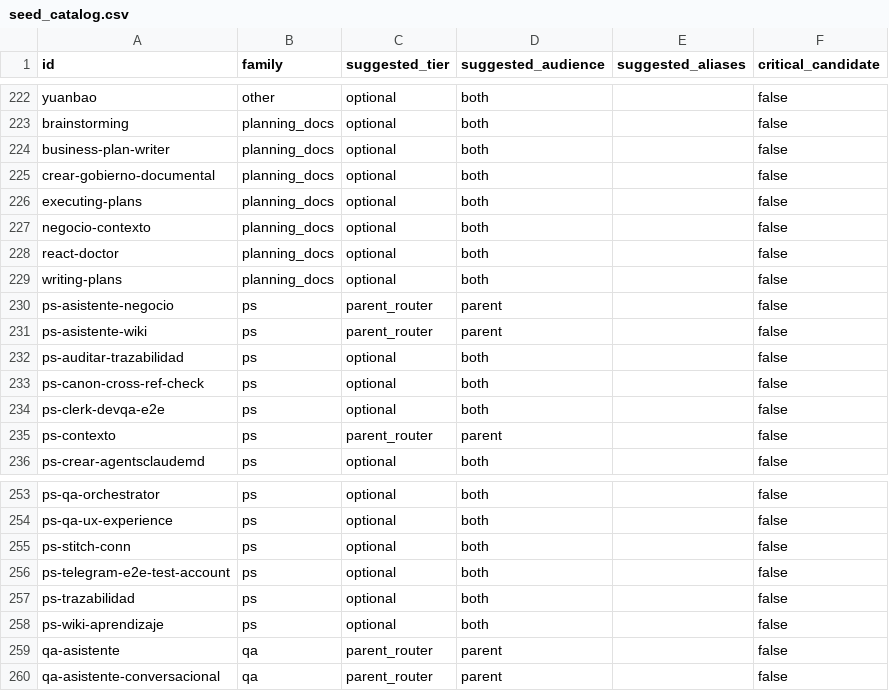
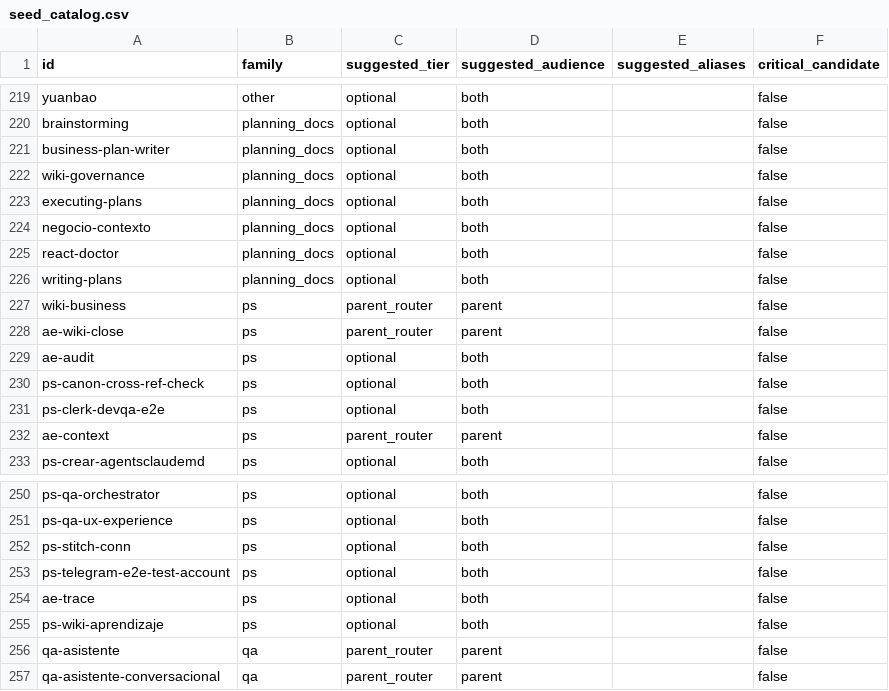
Before and after one commit to fgpaz/mi-lsp, a CSV file: internal/skills/seed_catalog.csv, drawn as a sheet; only a part is shown, gaps mark what is left out; the diff covers the shown part only.

Commit message:
chore(skills): align skill names to final wiki-*/ae-* map

```diff
--- a/internal/skills/seed_catalog.csv
+++ b/internal/skills/seed_catalog.csv
@@ -224,3 +221,3 @@ brainstorming,planning_docs,optional,both,,false
 business-plan-writer,planning_docs,optional,both,,false
-crear-gobierno-documental,planning_docs,optional,both,,false
+wiki-governance,planning_docs,optional,both,,false
 executing-plans,planning_docs,optional,both,,false
@@ -229,8 +226,8 @@ react-doctor,planning_docs,optional,both,,false
 writing-plans,planning_docs,optional,both,,false
-ps-asistente-negocio,ps,parent_router,parent,,false
-ps-asistente-wiki,ps,parent_router,parent,,false
-ps-auditar-trazabilidad,ps,optional,both,,false
+wiki-business,ps,parent_router,parent,,false
+ae-wiki-close,ps,parent_router,parent,,false
+ae-audit,ps,optional,both,,false
 ps-canon-cross-ref-check,ps,optional,both,,false
 ps-clerk-devqa-e2e,ps,optional,both,,false
-ps-contexto,ps,parent_router,parent,,false
+ae-context,ps,parent_router,parent,,false
 ps-crear-agentsclaudemd,ps,optional,both,,false
@@ -256,3 +253,3 @@ ps-stitch-conn,ps,optional,both,,false
 ps-telegram-e2e-test-account,ps,optional,both,,false
-ps-trazabilidad,ps,optional,both,,false
+ae-trace,ps,optional,both,,false
 ps-wiki-aprendizaje,ps,optional,both,,false
```
Also changed, not shown: 4 removed rows and 11 edited cells elsewhere in this file, 4 other files.
